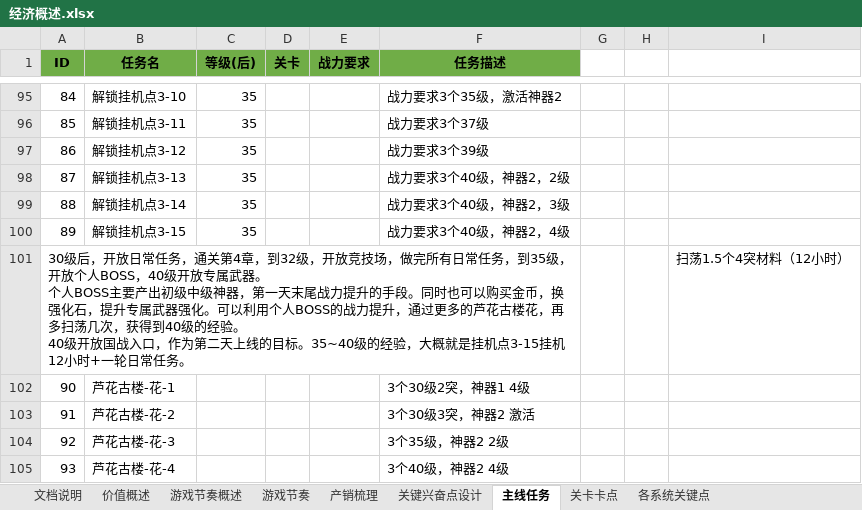
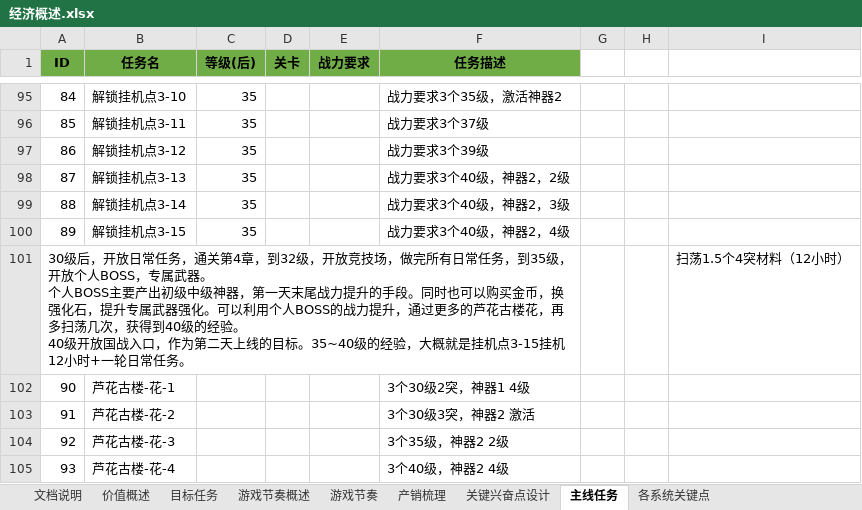
Before and after one commit to hataksumo/DesignerDoc, an Excel workbook: 策划案/镇魂街/经济概述.xlsx, sheet 主线任务, drawn as a sheet; only a part is shown, gaps mark what is left out; values as stored, in another font and other column widths than the file's, no borders; charts and pictures not drawn; the diff names each change by its address in the sheet, - before the commit and + after, or states it on an @@ line.

```diff
--- a/策划案/镇魂街/经济概述.xlsx (sheet 主线任务)
+++ b/策划案/镇魂街/经济概述.xlsx (sheet 主线任务)
-sheet tab: 关卡卡点
+sheet tab: 目标任务
-A101 (ID): …个人BOSS，40级开放专属武器…
+A101 (ID): …个人BOSS，专属武器…
```
Also changed, not shown: 策划案/镇魂街/新属性投放.xlsx, 策划案/镇魂街/经济总表.xlsx.
